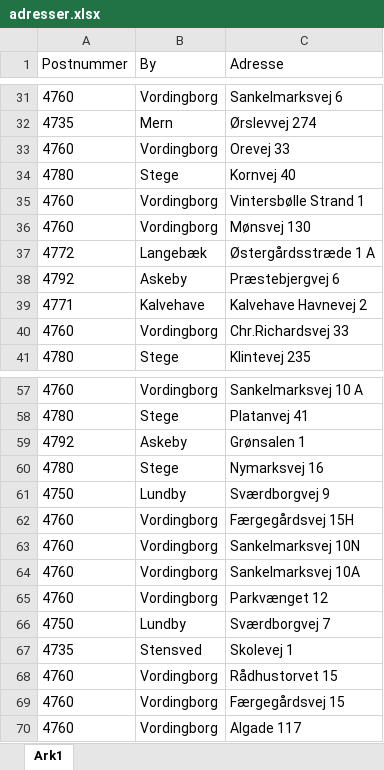
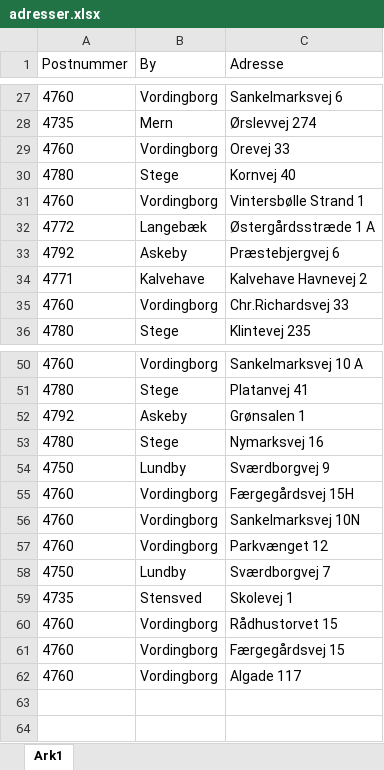
Before and after one commit to antonvdi/roof-inspector, an Excel workbook: skraafoto-api/adresser.xlsx, sheet Ark1, drawn as a sheet; only a part is shown, gaps mark what is left out; values as stored, in another font and other column widths than the file's, no borders; table styles not drawn; removed rows and columns are numbered as before the commit, all else as after; the diff covers the shown part only; the diff names each change by its address in the sheet, - before the commit and + after, or states it on an @@ line.

```diff
--- a/skraafoto-api/adresser.xlsx (sheet Ark1)
+++ b/skraafoto-api/adresser.xlsx (sheet Ark1)
-row 36: 4760 | Vordingborg | Mønsvej 130
-row 64: 4760 | Vordingborg | Sankelmarksvej 10A
```
Also changed, not shown: 6 removed rows, 1 moved row and 1 edited cell elsewhere in this sheet, 5 other files.
